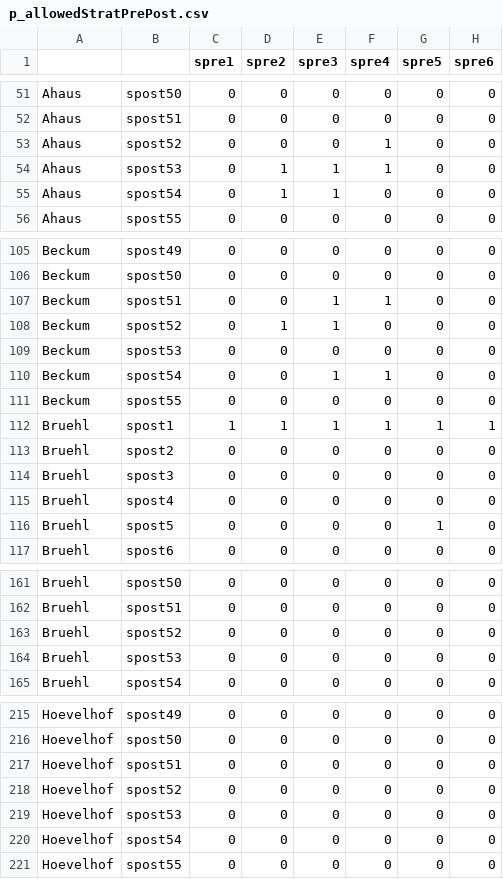
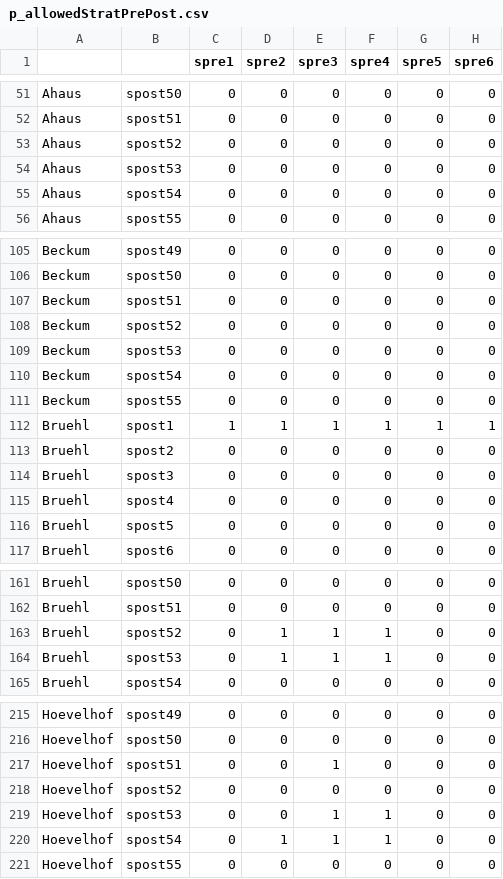
Before and after one commit to AECP-ETHZ/FARMIND, a CSV file: p_allowedStratPrePost.csv, drawn as a sheet; only a part is shown, gaps mark what is left out; the diff covers the shown part only.

```diff
--- a/p_allowedStratPrePost.csv
+++ b/p_allowedStratPrePost.csv
@@ -52,5 +52,5 @@ Ahaus,spost50,0,0,0,0,0,0
 Ahaus,spost51,0,0,0,0,0,0
-Ahaus,spost52,0,0,0,1,0,0
-Ahaus,spost53,0,1,1,1,0,0
-Ahaus,spost54,0,1,1,0,0,0
+Ahaus,spost52,0,0,0,0,0,0
+Ahaus,spost53,0,0,0,0,0,0
+Ahaus,spost54,0,0,0,0,0,0
 Ahaus,spost55,0,0,0,0,0,0
@@ -106,6 +106,6 @@ Beckum,spost49,0,0,0,0,0,0
 Beckum,spost50,0,0,0,0,0,0
-Beckum,spost51,0,0,1,1,0,0
-Beckum,spost52,0,1,1,0,0,0
+Beckum,spost51,0,0,0,0,0,0
+Beckum,spost52,0,0,0,0,0,0
 Beckum,spost53,0,0,0,0,0,0
-Beckum,spost54,0,0,1,1,0,0
+Beckum,spost54,0,0,0,0,0,0
 Beckum,spost55,0,0,0,0,0,0
@@ -115,3 +115,3 @@ Bruehl,spost3,0,0,0,0,0,0
 Bruehl,spost4,0,0,0,0,0,0
-Bruehl,spost5,0,0,0,0,1,0
+Bruehl,spost5,0,0,0,0,0,0
 Bruehl,spost6,0,0,0,0,0,0
@@ -162,4 +162,4 @@ Bruehl,spost50,0,0,0,0,0,0
 Bruehl,spost51,0,0,0,0,0,0
-Bruehl,spost52,0,0,0,0,0,0
-Bruehl,spost53,0,0,0,0,0,0
+Bruehl,spost52,0,1,1,1,0,0
+Bruehl,spost53,0,1,1,1,0,0
 Bruehl,spost54,0,0,0,0,0,0
@@ -216,6 +216,6 @@ Hoevelhof,spost49,0,0,0,0,0,0
 Hoevelhof,spost50,0,0,0,0,0,0
-Hoevelhof,spost51,0,0,0,0,0,0
+Hoevelhof,spost51,0,0,1,0,0,0
 Hoevelhof,spost52,0,0,0,0,0,0
-Hoevelhof,spost53,0,0,0,0,0,0
-Hoevelhof,spost54,0,0,0,0,0,0
+Hoevelhof,spost53,0,0,1,1,0,0
+Hoevelhof,spost54,0,1,1,1,0,0
 Hoevelhof,spost55,0,0,0,0,0,0
```
Also changed, not shown: 13 edited cells elsewhere in this file, Grossmargin_P4,00.csv, data/Grossmargin_P4,00.csv, 1 other file.
